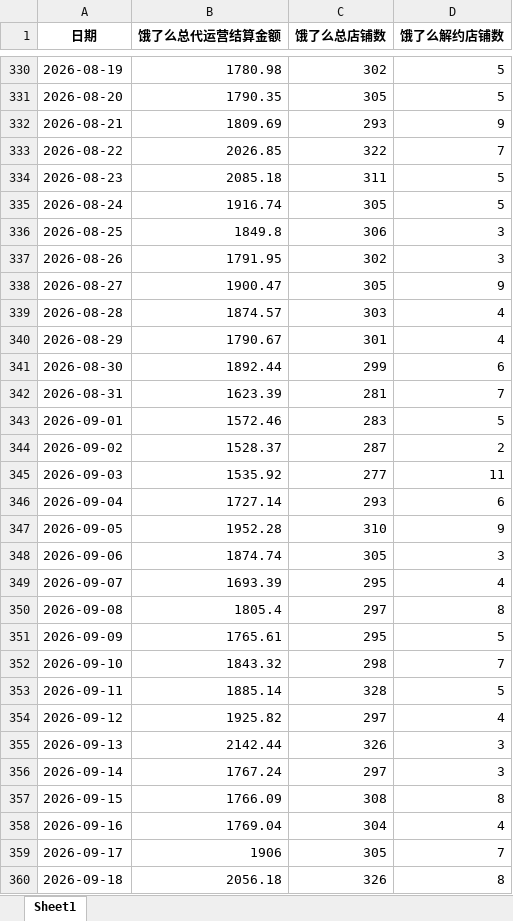
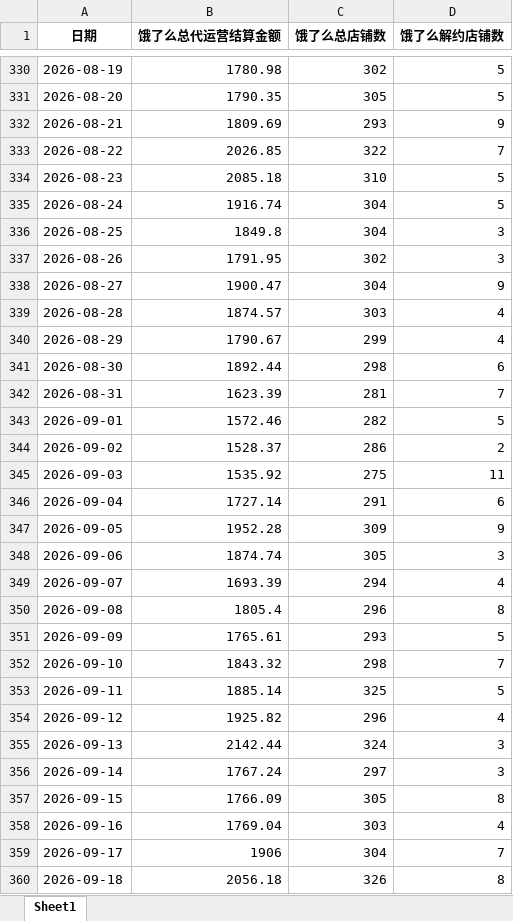
Before and after one commit to XUXIKAI886/meituanelemeshujutongjiqushitu, an Excel workbook: data-dashboard/public/data/饿了么数据.xlsx, sheet Sheet1, drawn as a sheet; only a part is shown, gaps mark what is left out; values as stored, in another font and other column widths than the file's, no borders; the diff covers the shown part only; the diff names each change by its address in the sheet, - before the commit and + after, or states it on an @@ line.

```diff
--- a/data-dashboard/public/data/饿了么数据.xlsx (sheet Sheet1)
+++ b/data-dashboard/public/data/饿了么数据.xlsx (sheet Sheet1)
-C334 (饿了么总店铺数): 311
+C334 (饿了么总店铺数): 310
-C335 (饿了么总店铺数): 305
+C335 (饿了么总店铺数): 304
-C336 (饿了么总店铺数): 306
+C336 (饿了么总店铺数): 304
-C338 (饿了么总店铺数): 305
+C338 (饿了么总店铺数): 304
-C340 (饿了么总店铺数): 301
+C340 (饿了么总店铺数): 299
-C341 (饿了么总店铺数): 299
+C341 (饿了么总店铺数): 298
-C343 (饿了么总店铺数): 283
+C343 (饿了么总店铺数): 282
-C344 (饿了么总店铺数): 287
+C344 (饿了么总店铺数): 286
-C345 (饿了么总店铺数): 277
+C345 (饿了么总店铺数): 275
-C346 (饿了么总店铺数): 293
+C346 (饿了么总店铺数): 291
-C347 (饿了么总店铺数): 310
+C347 (饿了么总店铺数): 309
-C349 (饿了么总店铺数): 295
+C349 (饿了么总店铺数): 294
-C350 (饿了么总店铺数): 297
+C350 (饿了么总店铺数): 296
-C351 (饿了么总店铺数): 295
+C351 (饿了么总店铺数): 293
-C353 (饿了么总店铺数): 328
+C353 (饿了么总店铺数): 325
-C354 (饿了么总店铺数): 297
+C354 (饿了么总店铺数): 296
-C355 (饿了么总店铺数): 326
+C355 (饿了么总店铺数): 324
-C357 (饿了么总店铺数): 308
+C357 (饿了么总店铺数): 305
-C358 (饿了么总店铺数): 304
+C358 (饿了么总店铺数): 303
-C359 (饿了么总店铺数): 305
+C359 (饿了么总店铺数): 304
```
Also changed, not shown: 4 edited cells elsewhere in this sheet, 饿了么数据.xlsx, 1 other file.
